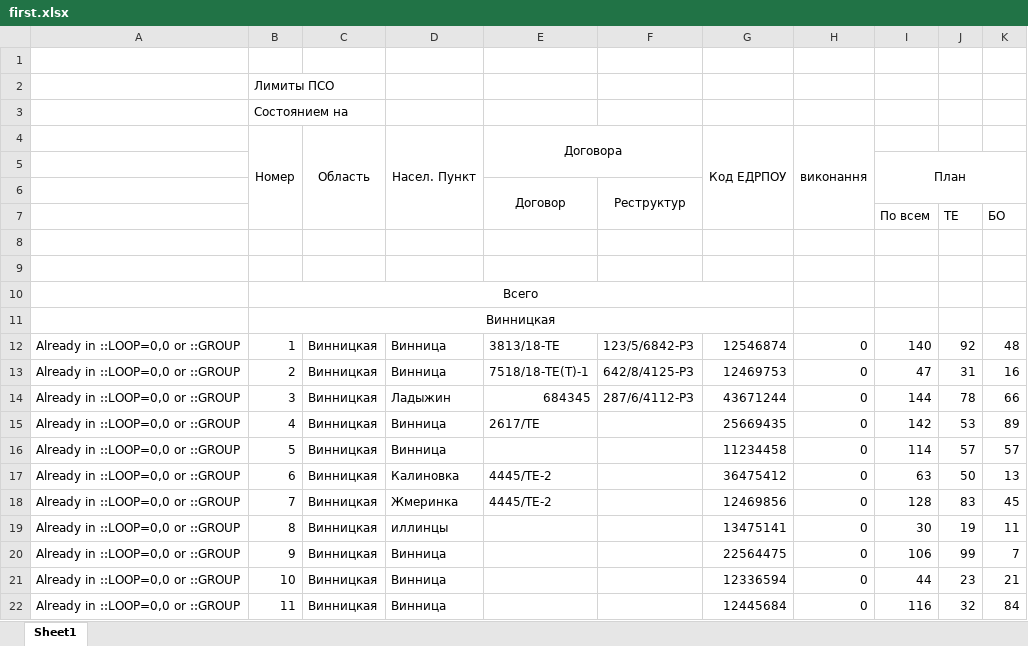
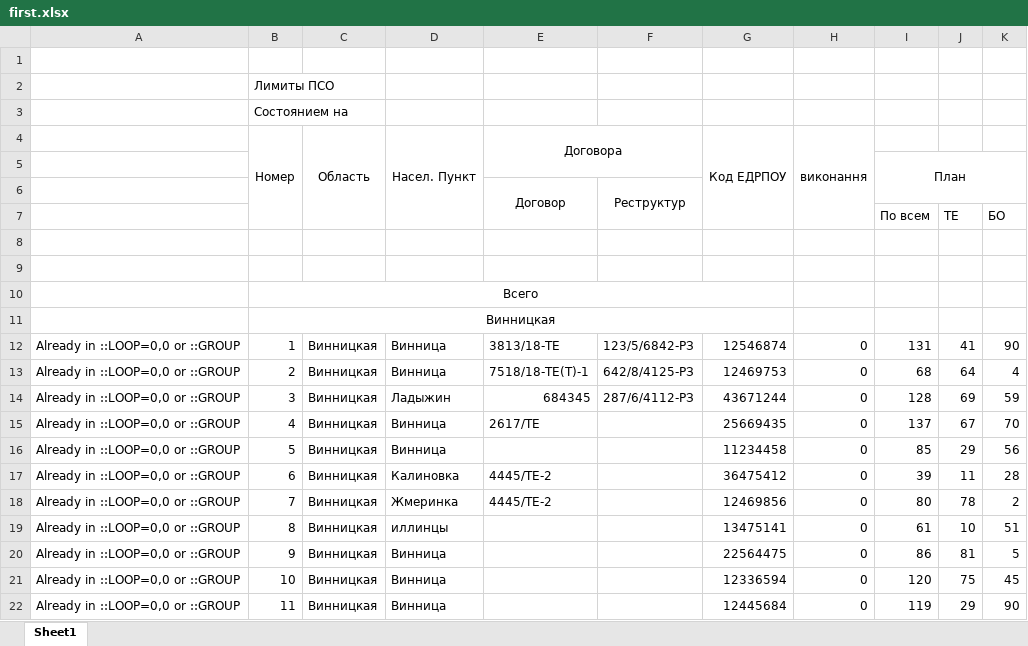
Before and after one commit to Nikitaenterprise/Excel, an Excel workbook: first.xlsx, sheet Sheet1, drawn as a sheet; values as stored, in another font and other column widths than the file's, no borders; the diff names each change by its address in the sheet, - before the commit and + after, or states it on an @@ line.

```diff
--- a/first.xlsx (sheet Sheet1)
+++ b/first.xlsx (sheet Sheet1)
-I12: 140
+I12: 131
-J12: 92
+J12: 41
-K12: 48
+K12: 90
-I13: 47
+I13: 68
-J13: 31
+J13: 64
-K13: 16
+K13: 4
-I14: 144
+I14: 128
-J14: 78
+J14: 69
-K14: 66
+K14: 59
-I15: 142
+I15: 137
-J15: 53
+J15: 67
-K15: 89
+K15: 70
-I16: 114
+I16: 85
-J16: 57
+J16: 29
-K16: 57
+K16: 56
-I17: 63
+I17: 39
-J17: 50
+J17: 11
-K17: 13
+K17: 28
-I18: 128
+I18: 80
-J18: 83
+J18: 78
-K18: 45
+K18: 2
-I19: 30
+I19: 61
-J19: 19
+J19: 10
-K19: 11
+K19: 51
-I20: 106
+I20: 86
-J20: 99
+J20: 81
-K20: 7
+K20: 5
-I21: 44
+I21: 120
-J21: 23
+J21: 75
-K21: 21
+K21: 45
-I22: 116
+I22: 119
-J22: 32
+J22: 29
-K22: 84
+K22: 90
```
Also changed, not shown: out.xlsx, 1 other file.
